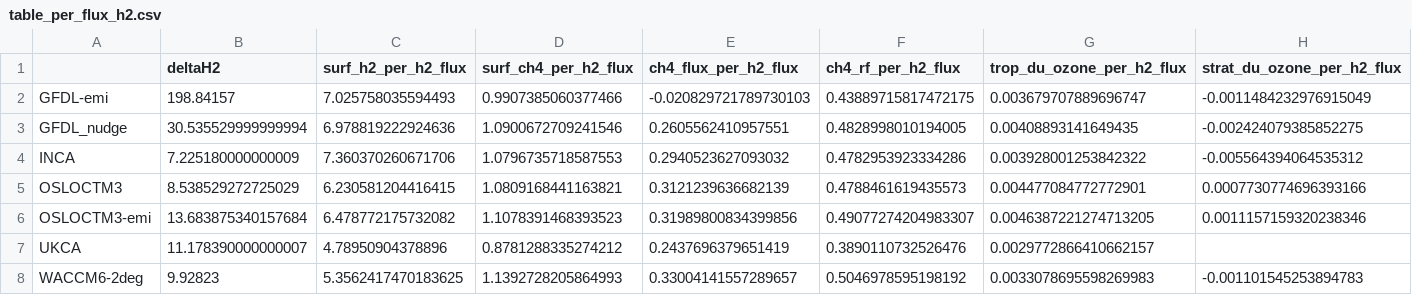
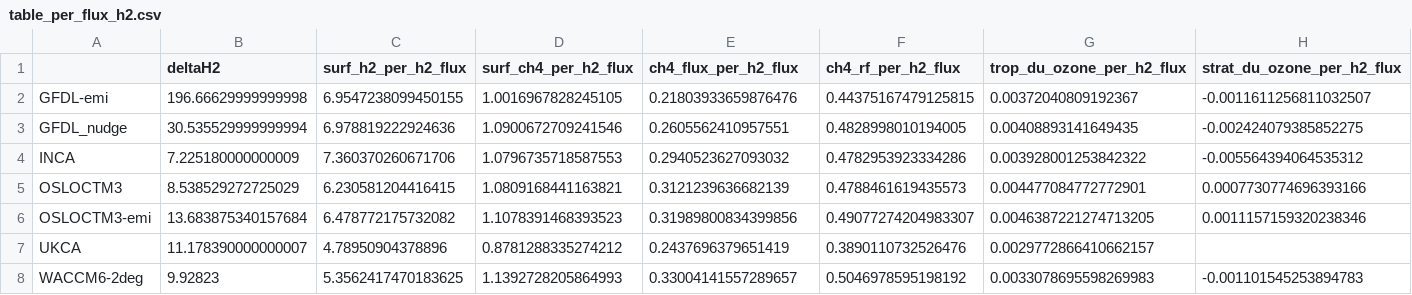
Before and after one commit to ciceroOslo/Hydrogen_GWP, a CSV file: output/table_per_flux_h2.csv, drawn as a sheet; only a part is shown; the diff covers the shown part only; the diff names each change by its address in the sheet, - before the commit and + after, or states it on an @@ line.

Commit message:
correct GFDL-emi, turn and sort tables

```diff
--- a/output/table_per_flux_h2.csv
+++ b/output/table_per_flux_h2.csv
-B2 (deltaH2): 198.84157
+B2 (deltaH2): 196.66629999999998
-C2 (surf_h2_per_h2_flux): 7.025758035594493
+C2 (surf_h2_per_h2_flux): 6.9547238099450155
-D2 (surf_ch4_per_h2_flux): 0.9907385060377466
+D2 (surf_ch4_per_h2_flux): 1.0016967828245105
-E2 (ch4_flux_per_h2_flux): -0.020829721789730103
+E2 (ch4_flux_per_h2_flux): 0.21803933659876476
-F2 (ch4_rf_per_h2_flux): 0.43889715817472175
+F2 (ch4_rf_per_h2_flux): 0.44375167479125815
-G2 (trop_du_ozone_per_h2_flux): 0.003679707889696747
+G2 (trop_du_ozone_per_h2_flux): 0.00372040809192367
-H2 (strat_du_ozone_per_h2_flux): -0.0011484232976915049
+H2 (strat_du_ozone_per_h2_flux): -0.0011611256811032507
```
Also changed, not shown: 2 edited cells elsewhere in this file, output/drydep_50_table_h2_gwp.csv, output/drydep_50_table_per_flux_h2.csv, 14 other files.
